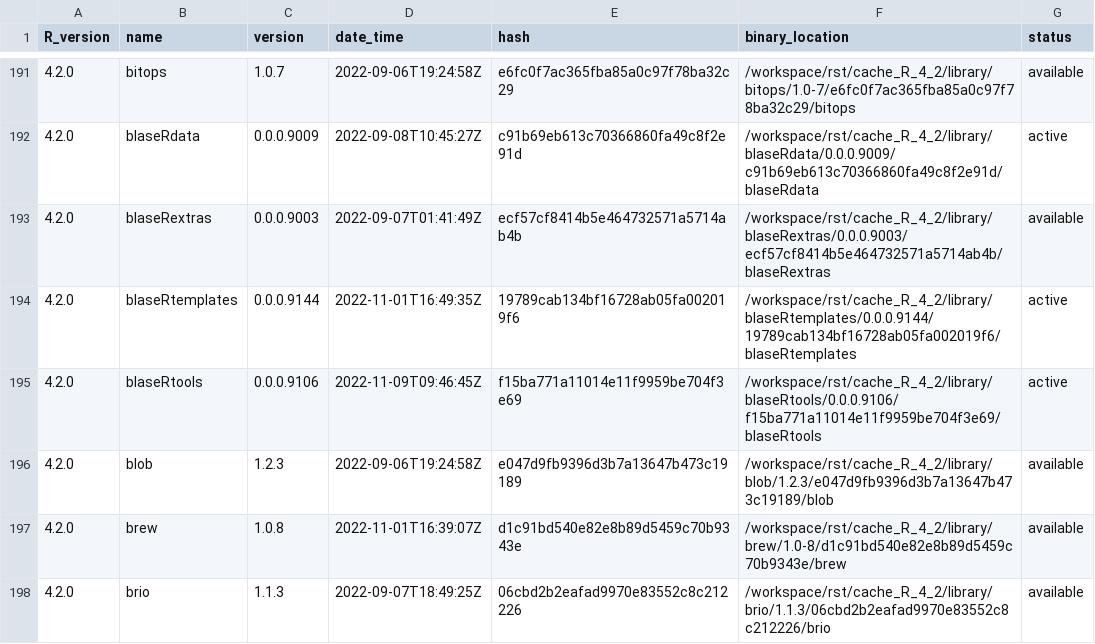
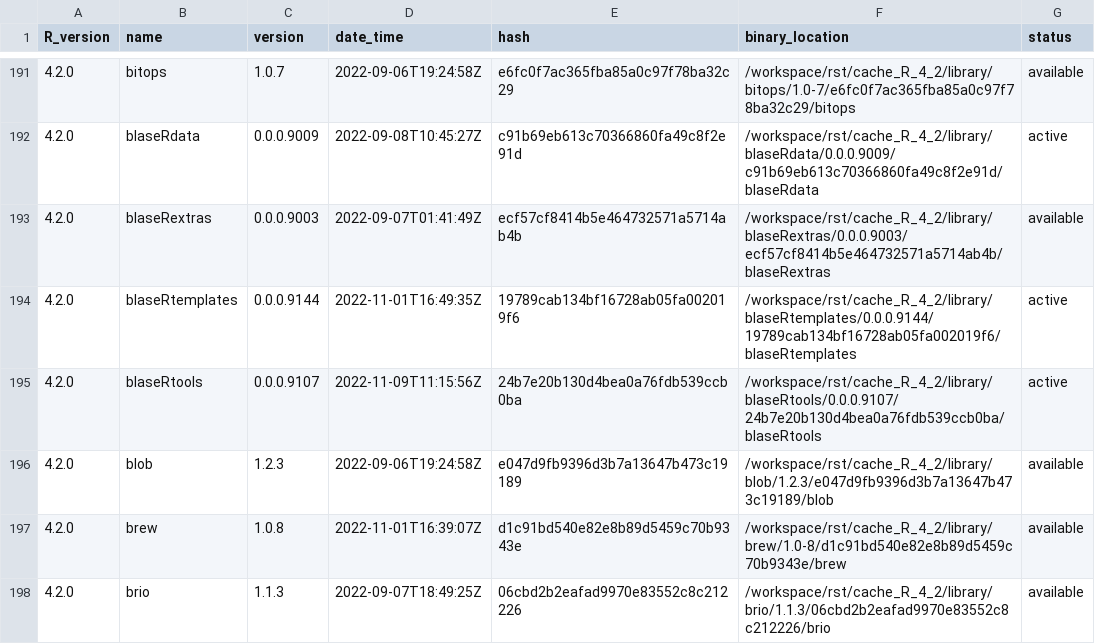
Before and after one commit to OSUBlaserlab/blaseRtools, a TSV file: library_catalogs/blas02_blaseRtools.tsv, drawn as a sheet; only a part is shown, gaps mark what is left out.

Commit message:
version 0.0.0.9108

```diff
--- a/library_catalogs/blas02_blaseRtools.tsv
+++ b/library_catalogs/blas02_blaseRtools.tsv
@@ -194,3 +194,3 @@ R_version	name	version	date_time	hash	binary_location	status
 4.2.0	blaseRtemplates	0.0.0.9144	2022-11-01T16:49:35Z	19789cab134bf16728ab05fa002019f6	/workspace/rst/cache_R_4_2/library/blaseRtemplates/0.0.0.9144/19789cab134bf16728ab05fa002019f6/blaseRtemplates	active
-4.2.0	blaseRtools	0.0.0.9106	2022-11-09T09:46:45Z	f15ba771a11014e11f9959be704f3e69	/workspace/rst/cache_R_4_2/library/blaseRtools/0.0.0.9106/f15ba771a11014e11f9959be704f3e69/blaseRtools	active
+4.2.0	blaseRtools	0.0.0.9107	2022-11-09T11:15:56Z	24b7e20b130d4bea0a76fdb539ccb0ba	/workspace/rst/cache_R_4_2/library/blaseRtools/0.0.0.9107/24b7e20b130d4bea0a76fdb539ccb0ba/blaseRtools	active
 4.2.0	blob	1.2.3	2022-09-06T19:24:58Z	e047d9fb9396d3b7a13647b473c19189	/workspace/rst/cache_R_4_2/library/blob/1.2.3/e047d9fb9396d3b7a13647b473c19189/blob	available
```
Also changed, not shown: 4 other files.
